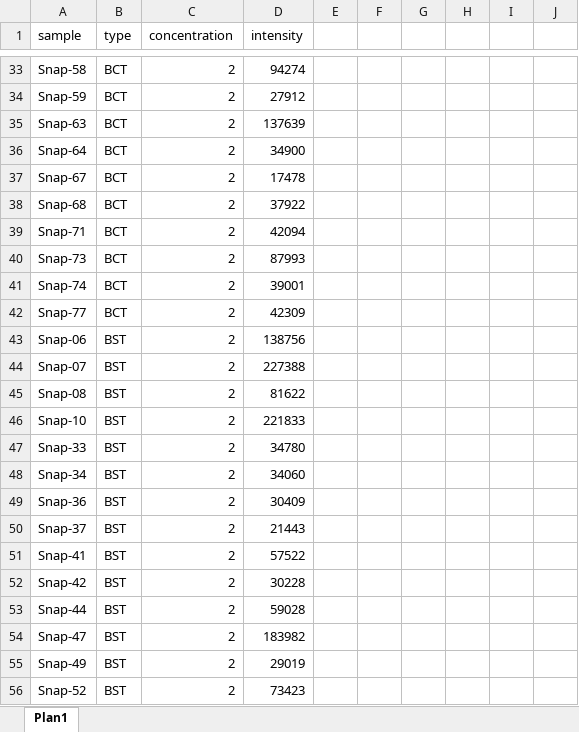
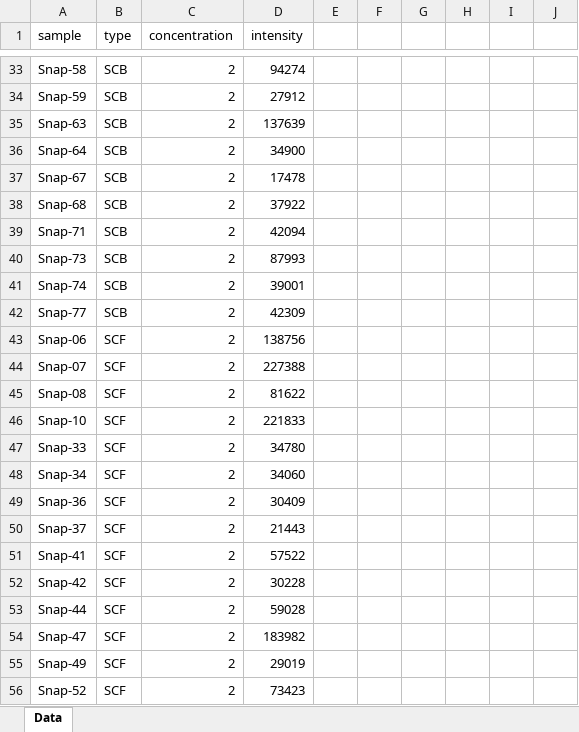
Before and after one commit to andre-aracaetano/cigarette-butt-toxicity-with-llm, an Excel workbook: article/data/processed/ros_intensity_22082025.xlsx, sheet Data, drawn as a sheet; only a part is shown, gaps mark what is left out; values as stored, in another font and other column widths than the file's, no borders; charts and pictures not drawn; the diff covers the shown part only; the diff names each change by its address in the sheet, - before the commit and + after, or states it on an @@ line.

```diff
--- a/article/data/processed/ros_intensity_22082025.xlsx (sheet Data)
+++ b/article/data/processed/ros_intensity_22082025.xlsx (sheet Data)
-sheet tab: Plan1
+sheet tab: Data
-B33:B42 (type): BCT
+B33:B42 (type): SCB
-B43:B56 (type): BST
+B43:B56 (type): SCF
```
Also changed, not shown: 32 edited cells elsewhere in this sheet, charts or pictures, article/data/nlp/mp_df.xlsx, article/data/nlp/nicotine_df.xlsx, 55 other files.
